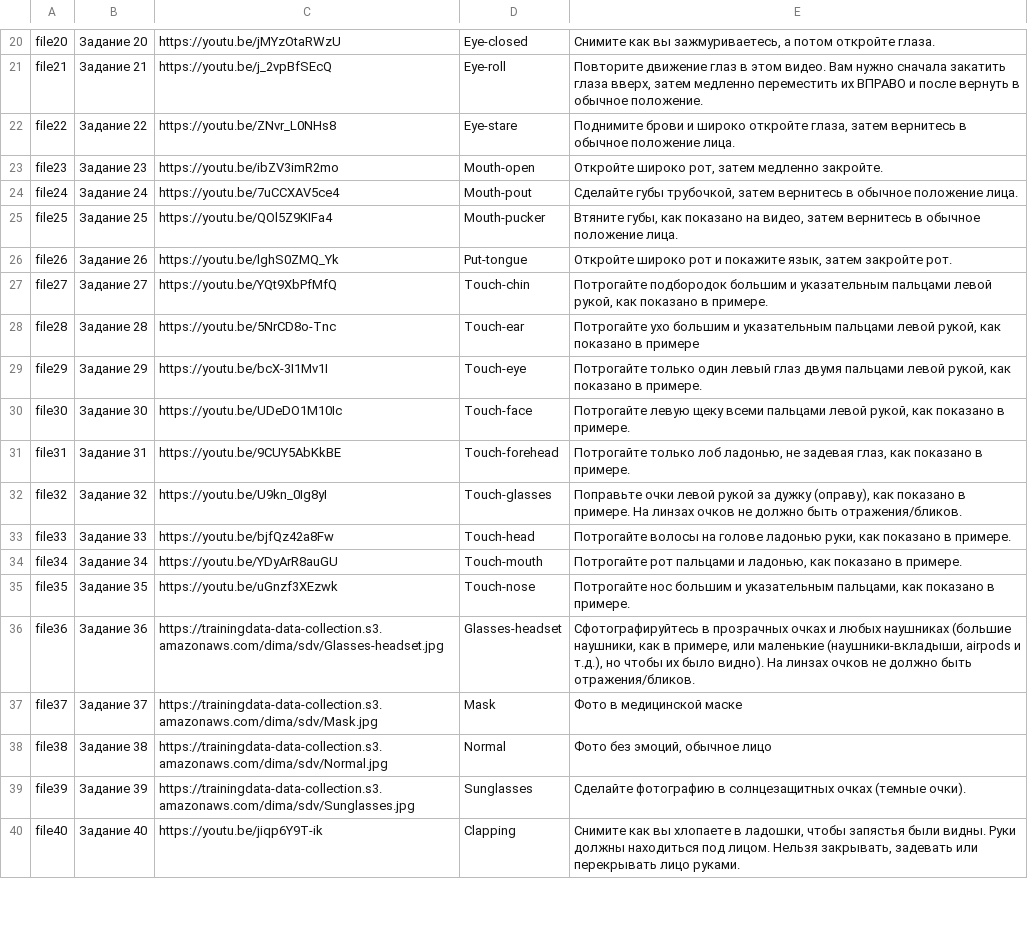
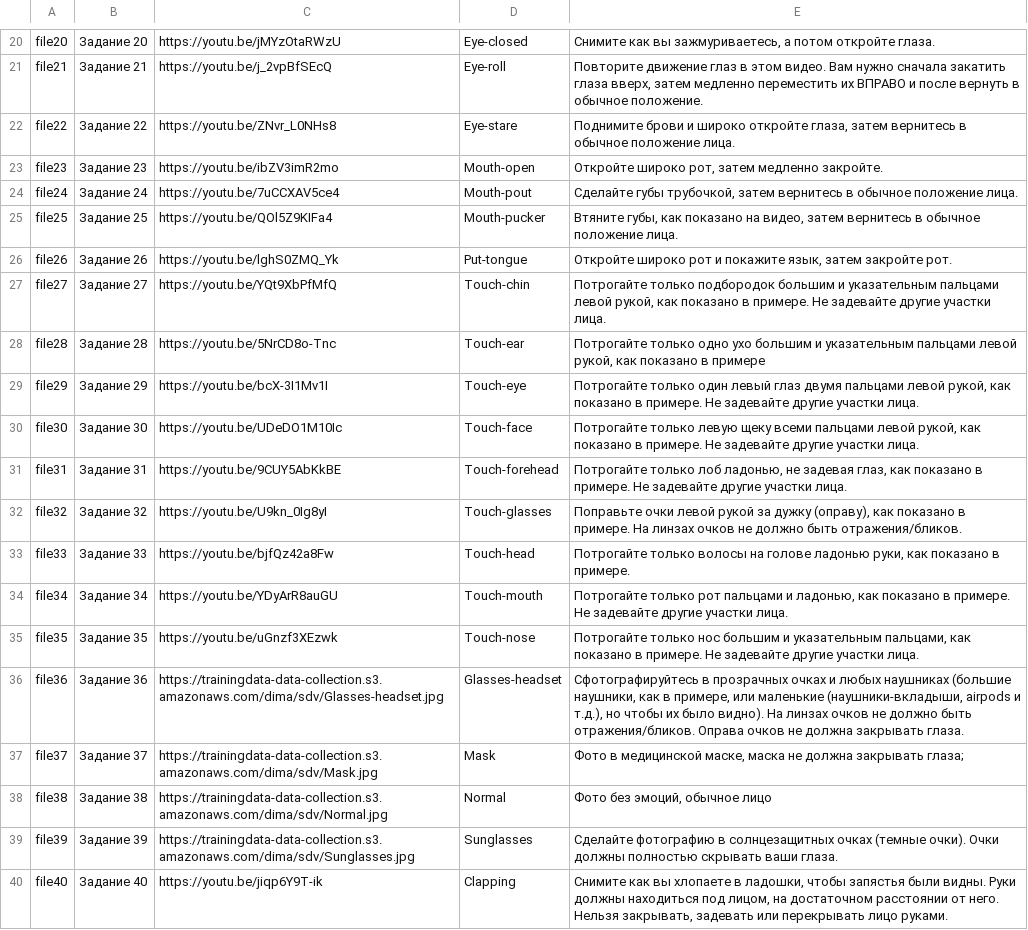
Before and after one commit to Labracadabr/bot-9_emotions_task, a TSV file: tasks.tsv, drawn as a sheet; only a part is shown, gaps mark what is left out; the diff covers the shown part only.

```diff
--- a/tasks.tsv
+++ b/tasks.tsv
@@ -26,15 +26,15 @@ file25	Задание 25	https://youtu.be/QOl5Z9KIFa4	Mouth-pucker	Втянит
 file26	Задание 26	https://youtu.be/lghS0ZMQ_Yk	Put-tongue	Откройте широко рот и покажите язык, затем закройте рот.
-file27	Задание 27	https://youtu.be/YQt9XbPfMfQ	Touch-chin	Потрогайте подбородок большим и указательным пальцами левой рукой, как показано в примере.
-file28	Задание 28	https://youtu.be/5NrCD8o-Tnc	Touch-ear	Потрогайте ухо большим и указательным пальцами левой рукой, как показано в примере
-file29	Задание 29	https://youtu.be/bcX-3I1Mv1I	Touch-eye	Потрогайте только один левый глаз двумя пальцами левой рукой, как показано в примере.
-file30	Задание 30	https://youtu.be/UDeDO1M10Ic	Touch-face	Потрогайте левую щеку всеми пальцами левой рукой, как показано в примере.
-file31	Задание 31	https://youtu.be/9CUY5AbKkBE	Touch-forehead	Потрогайте только лоб ладонью, не задевая глаз, как показано в примере.
+file27	Задание 27	https://youtu.be/YQt9XbPfMfQ	Touch-chin	Потрогайте только подбородок большим и указательным пальцами левой рукой, как показано в примере. Не задевайте другие участки лица.
+file28	Задание 28	https://youtu.be/5NrCD8o-Tnc	Touch-ear	Потрогайте только одно ухо большим и указательным пальцами левой рукой, как показано в примере
+file29	Задание 29	https://youtu.be/bcX-3I1Mv1I	Touch-eye	Потрогайте только один левый глаз двумя пальцами левой рукой, как показано в примере. Не задевайте другие участки лица.
+file30	Задание 30	https://youtu.be/UDeDO1M10Ic	Touch-face	Потрогайте только левую щеку всеми пальцами левой рукой, как показано в примере. Не задевайте другие участки лица.
+file31	Задание 31	https://youtu.be/9CUY5AbKkBE	Touch-forehead	Потрогайте только лоб ладонью, не задевая глаз, как показано в примере. Не задевайте другие участки лица.
 file32	Задание 32	https://youtu.be/U9kn_0Ig8yI	Touch-glasses	Поправьте очки левой рукой за дужку (оправу), как показано в примере. На линзах очков не должно быть отражения/бликов.
-file33	Задание 33	https://youtu.be/bjfQz42a8Fw	Touch-head	Потрогайте волосы на голове ладонью руки, как показано в примере.
-file34	Задание 34	https://youtu.be/YDyArR8auGU	Touch-mouth	Потрогайте рот пальцами и ладонью, как показано в примере.
-file35	Задание 35	https://youtu.be/uGnzf3XEzwk	Touch-nose	Потрогайте нос большим и указательным пальцами, как показано в примере.
-file36	Задание 36	https://trainingdata-data-collection.s3.amazonaws.com/dima/sdv/Glasses-headset.jpg	Glasses-headset	Сфотографируйтесь в прозрачных очках и любых наушниках (большие наушники, как в примере, или маленькие (наушники-вкладыши, airpods и т.д.), но чтобы их было видно). На линзах очков не должно быть отражения/бликов.
-file37	Задание 37	https://trainingdata-data-collection.s3.amazonaws.com/dima/sdv/Mask.jpg	Mask	Фото в медицинской маске
+file33	Задание 33	https://youtu.be/bjfQz42a8Fw	Touch-head	Потрогайте только волосы на голове ладонью руки, как показано в примере.
+file34	Задание 34	https://youtu.be/YDyArR8auGU	Touch-mouth	Потрогайте только рот пальцами и ладонью, как показано в примере. Не задевайте другие участки лица.
+file35	Задание 35	https://youtu.be/uGnzf3XEzwk	Touch-nose	Потрогайте только нос большим и указательным пальцами, как показано в примере. Не задевайте другие участки лица.
+file36	Задание 36	https://trainingdata-data-collection.s3.amazonaws.com/dima/sdv/Glasses-headset.jpg	Glasses-headset	Сфотографируйтесь в прозрачных очках и любых наушниках (большие наушники, как в примере, или маленькие (наушники-вкладыши, airpods и т.д.), но чтобы их было видно). На линзах очков не должно быть отражения/бликов. Оправа очков не должна закрывать глаза.
+file37	Задание 37	https://trainingdata-data-collection.s3.amazonaws.com/dima/sdv/Mask.jpg	Mask	Фото в медицинской маске, маска не должна закрывать глаза;
 file38	Задание 38	https://trainingdata-data-collection.s3.amazonaws.com/dima/sdv/Normal.jpg	Normal	Фото без эмоций, обычное лицо
-file39	Задание 39	https://trainingdata-data-collection.s3.amazonaws.com/dima/sdv/Sunglasses.jpg	Sunglasses	Сделайте фотографию в солнцезащитных очках (темные очки).
-file40	Задание 40	https://youtu.be/jiqp6Y9T-ik	Clapping	Снимите как вы хлопаете в ладошки, чтобы запястья были видны. Руки должны находиться под лицом. Нельзя закрывать, задевать или перекрывать лицо руками.
+file39	Задание 39	https://trainingdata-data-collection.s3.amazonaws.com/dima/sdv/Sunglasses.jpg	Sunglasses	Сделайте фотографию в солнцезащитных очках (темные очки). Очки должны полностью скрывать ваши глаза.
+file40	Задание 40	https://youtu.be/jiqp6Y9T-ik	Clapping	Снимите как вы хлопаете в ладошки, чтобы запястья были видны. Руки должны находиться под лицом, на достаточном расстоянии от него. Нельзя закрывать, задевать или перекрывать лицо руками.
```
Also changed, not shown: 29 edited cells elsewhere in this file, 1 other file.
